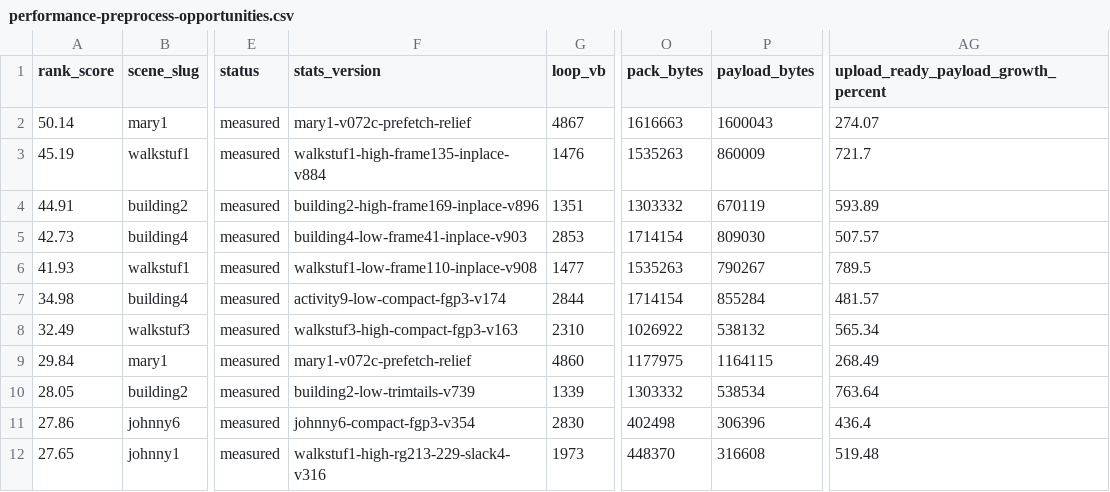
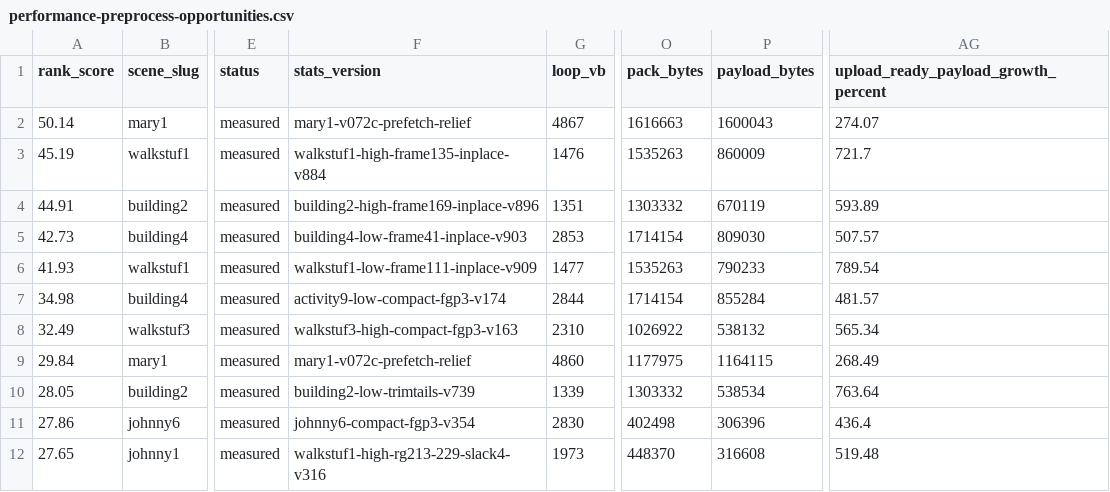
Before and after one commit to huntergdavis/johnny-castaway-ps1, a CSV file: docs/ps1/performance-preprocess-opportunities.csv, drawn as a sheet; only a part is shown, gaps mark what is left out; the diff names each change by its address in the sheet, - before the commit and + after, or states it on an @@ line.

Commit message:
ps1: shrink walkstuf1 low frame111 payload

```diff
--- a/docs/ps1/performance-preprocess-opportunities.csv
+++ b/docs/ps1/performance-preprocess-opportunities.csv
-F6 (stats_version): walkstuf1-low-frame110-inplace-v908
+F6 (stats_version): walkstuf1-low-frame111-inplace-v909
-P6 (payload_bytes): 790267
+P6 (payload_bytes): 790233
-AG6: 789.5
+AG6: 789.54
```
Also changed, not shown: docs/ps1/performance-scene-matrix.csv, 19 other files.
